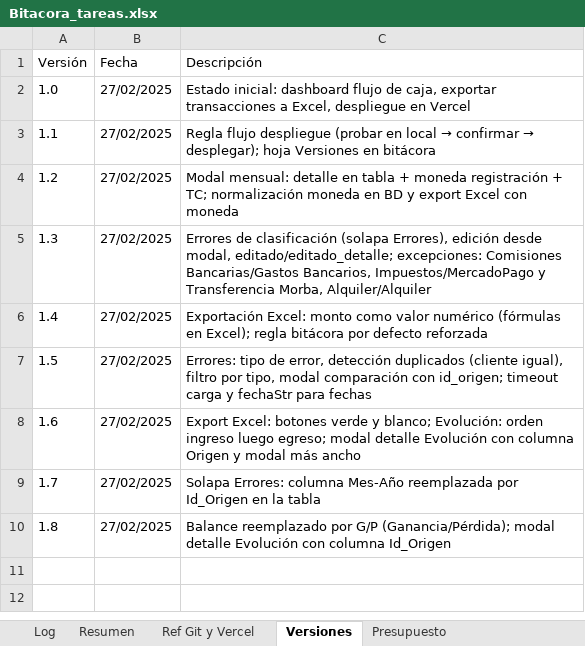
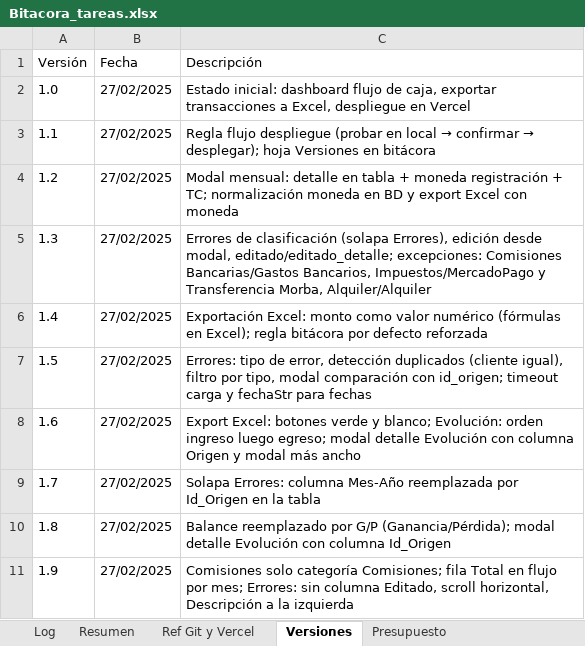
Before and after one commit to lucasbustosmartin-coder/fornitalia, an Excel workbook: Bitacora_tareas.xlsx, sheet Versiones, drawn as a sheet; values as stored, in another font and other column widths than the file's, no borders; the diff names each change by its address in the sheet, - before the commit and + after, or states it on an @@ line.

```diff
--- a/Bitacora_tareas.xlsx (sheet Versiones)
+++ b/Bitacora_tareas.xlsx (sheet Versiones)
+row 11: 1.9 | 27/02/2025 | Comisiones solo categoría Comisiones; fila Total en flujo por mes; Errores: sin columna Editado, scroll horizontal, Descripción a la izquierda
```
Also changed, not shown: sheet Log, 2 other files.
